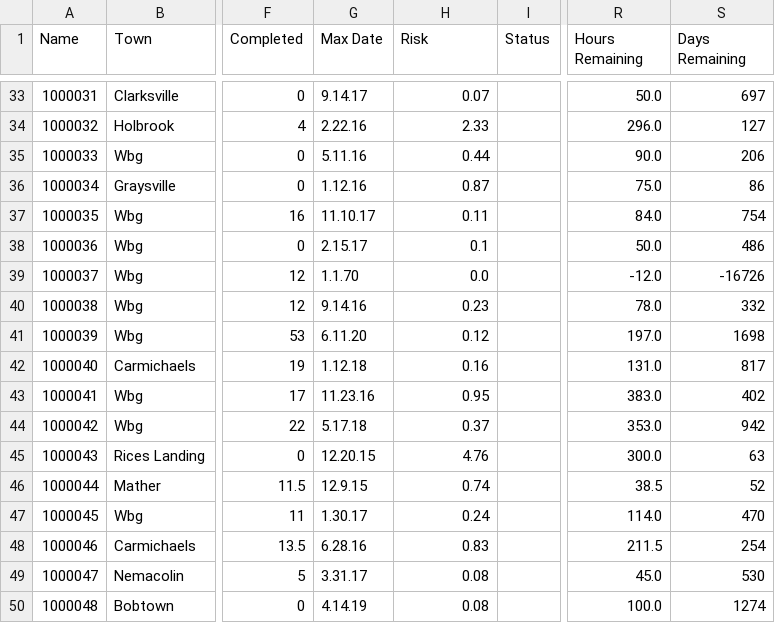
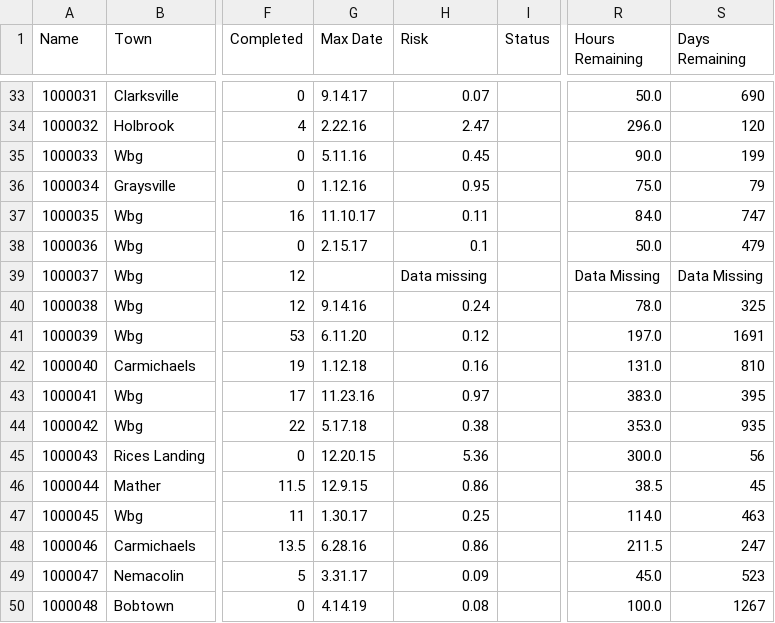
Before and after one commit to josephmckenzie/Community_Service, a CSV file: risk_factor_file.csv, drawn as a sheet; only a part is shown, gaps mark what is left out; the diff covers the shown part only; the diff names each change by its address in the sheet, - before the commit and + after, or states it on an @@ line.

```diff
--- a/risk_factor_file.csv
+++ b/risk_factor_file.csv
-S33 (Days Remaining): 697
+S33 (Days Remaining): 690
-H34 (Risk): 2.33
+H34 (Risk): 2.47
-S34 (Days Remaining): 127
+S34 (Days Remaining): 120
-H35 (Risk): 0.44
+H35 (Risk): 0.45
-S35 (Days Remaining): 206
+S35 (Days Remaining): 199
-H36 (Risk): 0.87
+H36 (Risk): 0.95
-S36 (Days Remaining): 86
+S36 (Days Remaining): 79
-S37 (Days Remaining): 754
+S37 (Days Remaining): 747
-S38 (Days Remaining): 486
+S38 (Days Remaining): 479
-G39 (Max Date): 1.1.70
+G39 (Max Date): (empty)
-H39 (Risk): 0.0
+H39 (Risk): Data missing
-R39 (Hours Remaining): -12.0
+R39 (Hours Remaining): Data Missing
-S39 (Days Remaining): -16726
+S39 (Days Remaining): Data Missing
-H40 (Risk): 0.23
+H40 (Risk): 0.24
-S40 (Days Remaining): 332
+S40 (Days Remaining): 325
-S41 (Days Remaining): 1698
+S41 (Days Remaining): 1691
-S42 (Days Remaining): 817
+S42 (Days Remaining): 810
-H43 (Risk): 0.95
+H43 (Risk): 0.97
-S43 (Days Remaining): 402
+S43 (Days Remaining): 395
-H44 (Risk): 0.37
+H44 (Risk): 0.38
-S44 (Days Remaining): 942
+S44 (Days Remaining): 935
-H45 (Risk): 4.76
+H45 (Risk): 5.36
-S45 (Days Remaining): 63
+S45 (Days Remaining): 56
-H46 (Risk): 0.74
+H46 (Risk): 0.86
-S46 (Days Remaining): 52
+S46 (Days Remaining): 45
-H47 (Risk): 0.24
+H47 (Risk): 0.25
-S47 (Days Remaining): 470
+S47 (Days Remaining): 463
-H48 (Risk): 0.83
+H48 (Risk): 0.86
-S48 (Days Remaining): 254
+S48 (Days Remaining): 247
-H49 (Risk): 0.08
+H49 (Risk): 0.09
-S49 (Days Remaining): 530
+S49 (Days Remaining): 523
-S50 (Days Remaining): 1274
+S50 (Days Remaining): 1267
```
Also changed, not shown: 97 edited cells elsewhere in this file, 1 other file.
